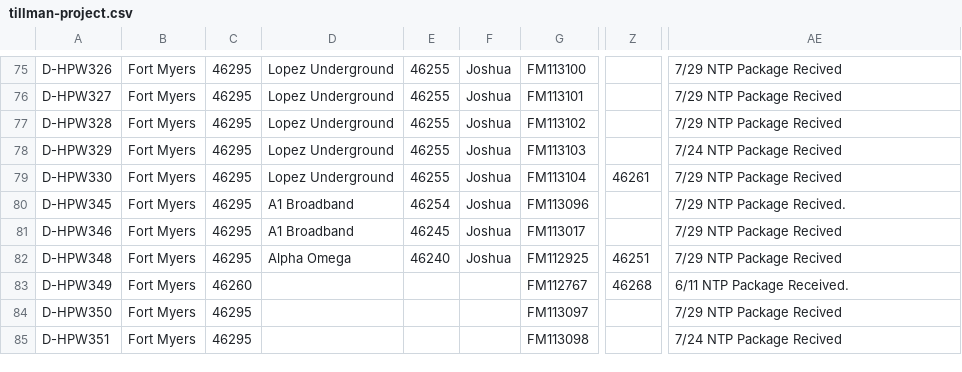
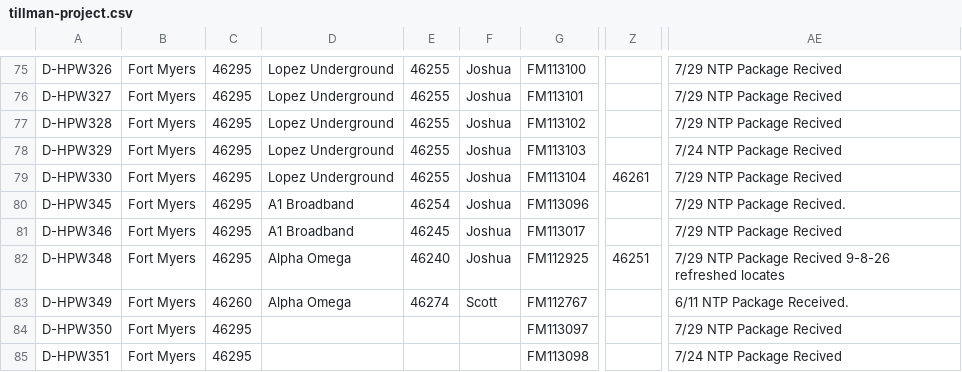
Before and after one commit to JCKraus1/Tillman-Dashboard, a CSV file: tillman-project.csv, drawn as a sheet; only a part is shown, gaps mark what is left out; the diff covers the shown part only; the diff names each change by its address in the sheet, - before the commit and + after, or states it on an @@ line.

```diff
--- a/tillman-project.csv
+++ b/tillman-project.csv
-AE82: 7/29 NTP Package Recived
+AE82: 7/29 NTP Package Recived 9-8-26 refreshed locates
-D83: (empty)
+D83: Alpha Omega
-E83: (empty)
+E83: 46274
-F83: (empty)
+F83: Scott
-Z83: 46268
+Z83: (empty)
```
Also changed, not shown: 1 removed row and 58 edited cells elsewhere in this file.
